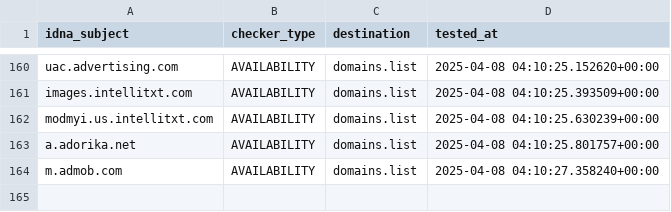
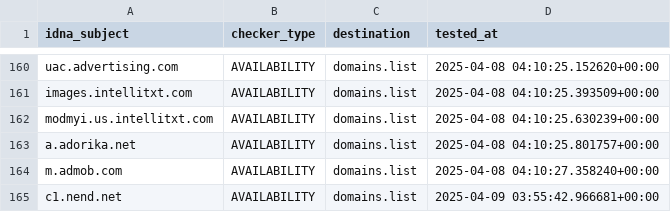
Before and after one commit to Ultimate-Hosts-Blacklist/MinimalHostsBlocker, a CSV file: .pyfunceble/inactive.csv, drawn as a sheet; only a part is shown, gaps mark what is left out.

```diff
--- a/.pyfunceble/inactive.csv
+++ b/.pyfunceble/inactive.csv
@@ -164 +164,2 @@ a.adorika.net,AVAILABILITY,domains.list,2025-04-08 04:10:25.801757+00:00
 m.admob.com,AVAILABILITY,domains.list,2025-04-08 04:10:27.358240+00:00
+c1.nend.net,AVAILABILITY,domains.list,2025-04-09 03:55:42.966681+00:00
```
Also changed, not shown: 18 other files.
